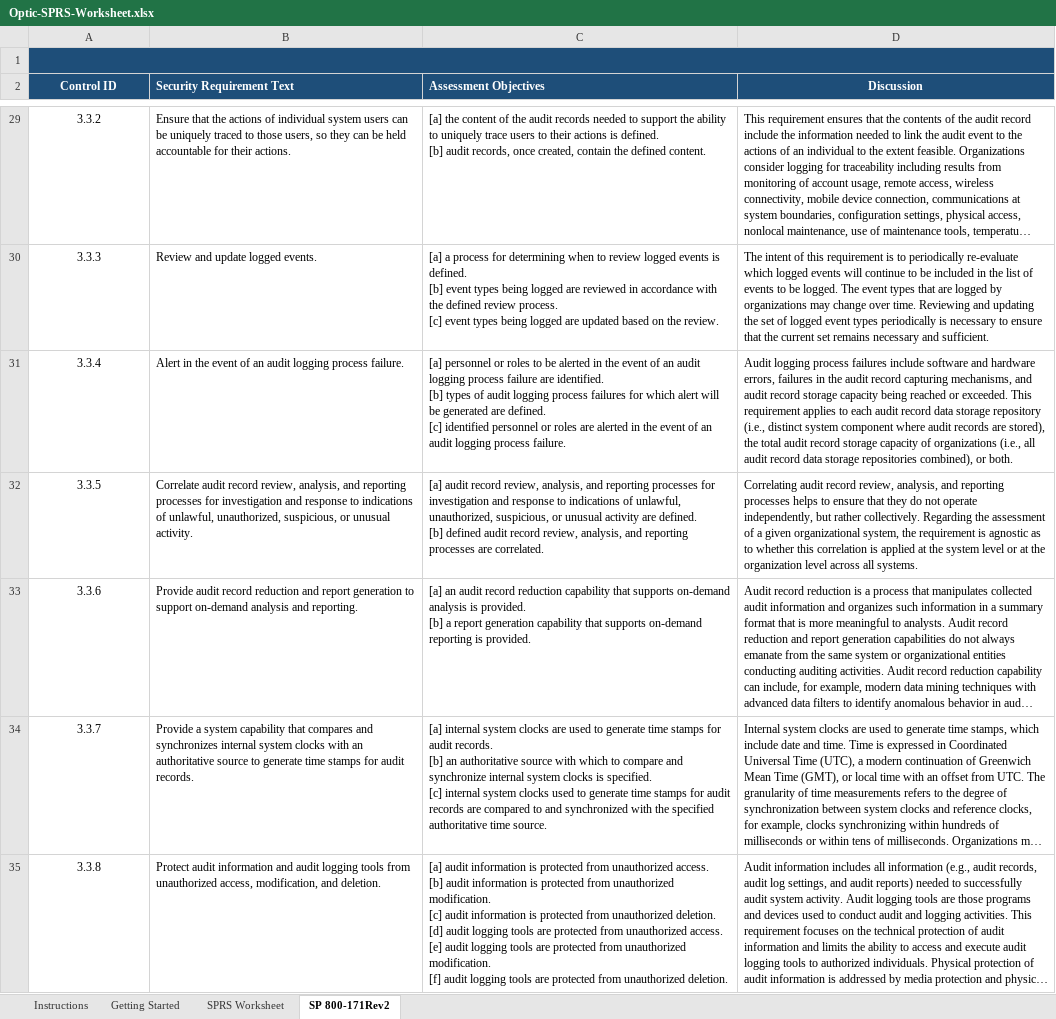
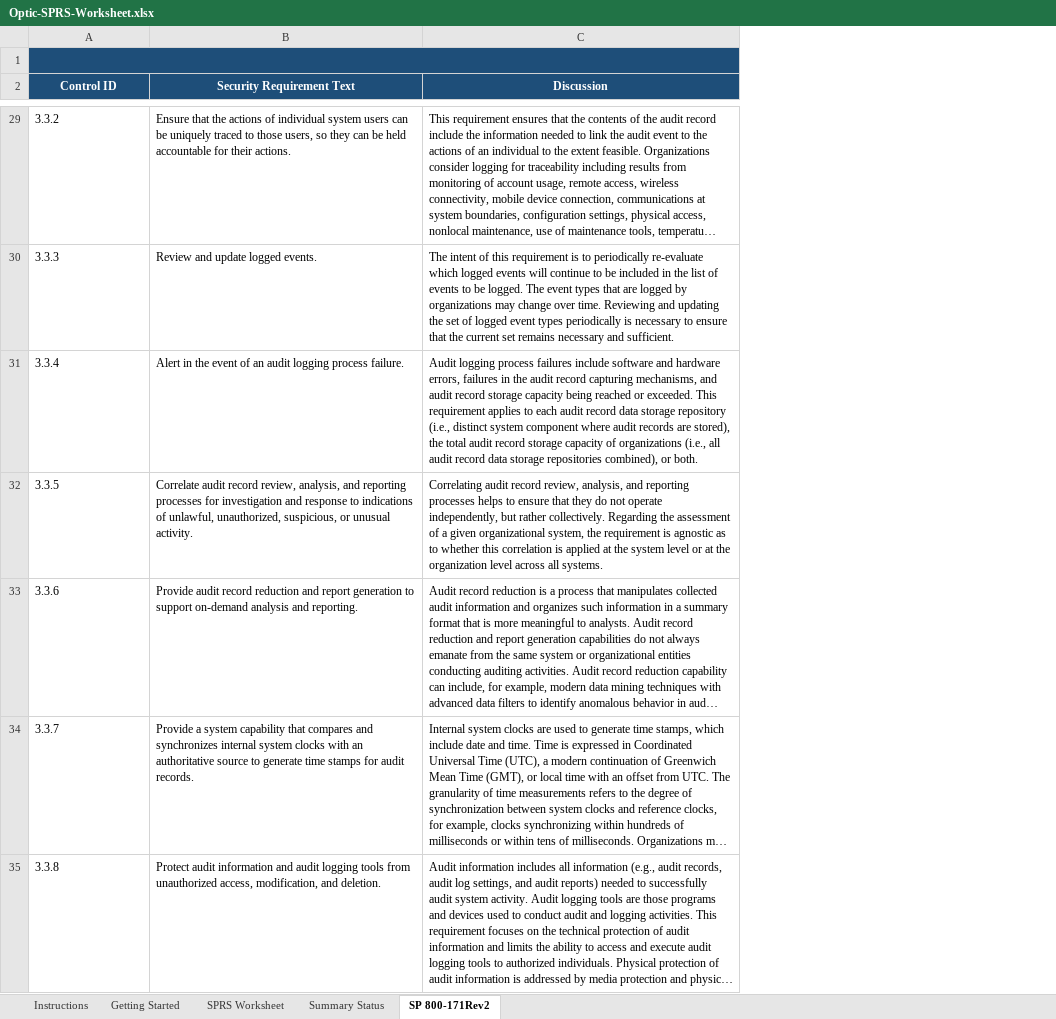
Before and after one commit to opticcyber/opticcyber.github.io, an Excel workbook: resources/templates/Optic-SPRS-Worksheet.xlsx, sheet SP 800-171Rev2, drawn as a sheet; only a part is shown, gaps mark what is left out; long unchanged cells end in …; values as stored, in another font and other column widths than the file's, no borders; charts and pictures not drawn; ↵ is a line break in a cell; the diff covers the shown part only; the diff names each change by its address in the sheet, - before the commit and + after, or states it on an @@ line.

```diff
--- a/resources/templates/Optic-SPRS-Worksheet.xlsx (sheet SP 800-171Rev2)
+++ b/resources/templates/Optic-SPRS-Worksheet.xlsx (sheet SP 800-171Rev2)
+sheet tab: Summary Status
-column C (Assessment Objectives), rows 29-35: [a] the content of the audit records needed to support the ability to uniquely trace users to their actions is defined. ↵ [b] audit records, once created, contain the defined content. | [a] a process for determining when to review logged events is defined. ↵ [b] event types being logged are reviewed in accordance with the defined review process. ↵ [c] event types being logged are updated based on the review. | [a] personnel or roles to be alerted in the event of an audit logging process failure are identified. ↵ [b] types of audit logging process failures for which alert will be generated are defined. ↵ [c] identified personnel or roles are alerted in the event of an audit logging process failure. | [a] audit record review, analysis, and reporting processes for investigation and response to indications of unlawful, unauthorized, suspicious, or unusual activity are defined. ↵ [b] defined audit record review, analysis, and reporting processes are correlated. | [a] an audit record reduction capability that supports on-demand analysis is provided. ↵ [b] a report generation capability that supports on-demand reporting is provided. | [a] internal system clocks are used to generate time stamps for audit records. ↵ [b] an authoritative source with which to compare and synchronize internal system clocks is specified. ↵ [c] internal system clocks used to generate time stamps for audit records are compared to and synchronized with the specified authoritative time source. | [a] audit information is protected from unauthorized access. ↵ [b] audit information is protected from unauthorized modification. ↵ [c] audit information is protected from unauthorized deletion. ↵ [d] audit logging tools are protected from unauthorized access. ↵ [e] audit logging tools are protected from unauthorized modification. ↵ [f] audit logging tools are protected from unauthorized deletion.
-B2 alignment: left
+B2 alignment: center
-A29:A35 alignment: center
+A29:A35 alignment: left
```
Also changed, not shown: 7 edited cells and cell formats elsewhere in this sheet, sheet SPRS Worksheet, sheet Instructions, sheet Getting Started, formulas that keep their value, 3 other files.
